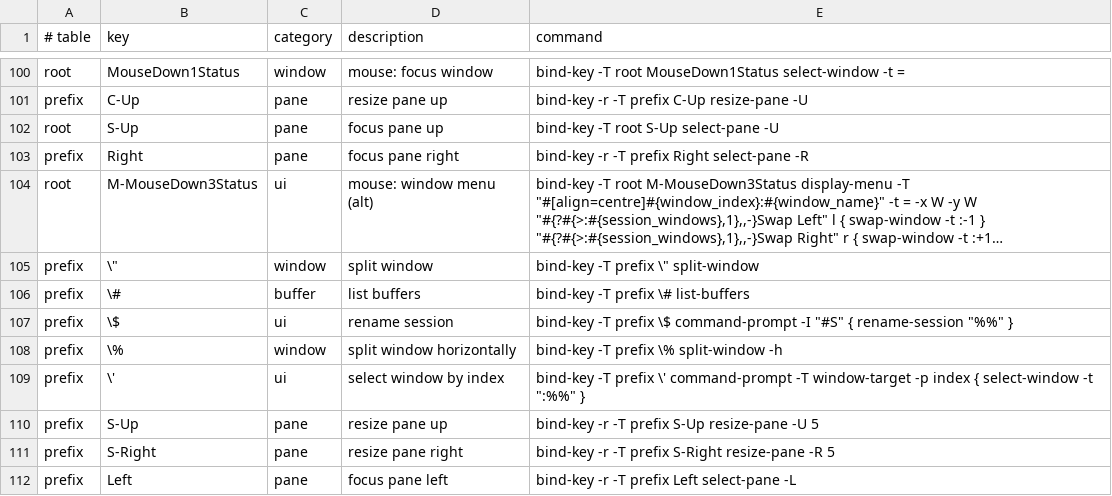
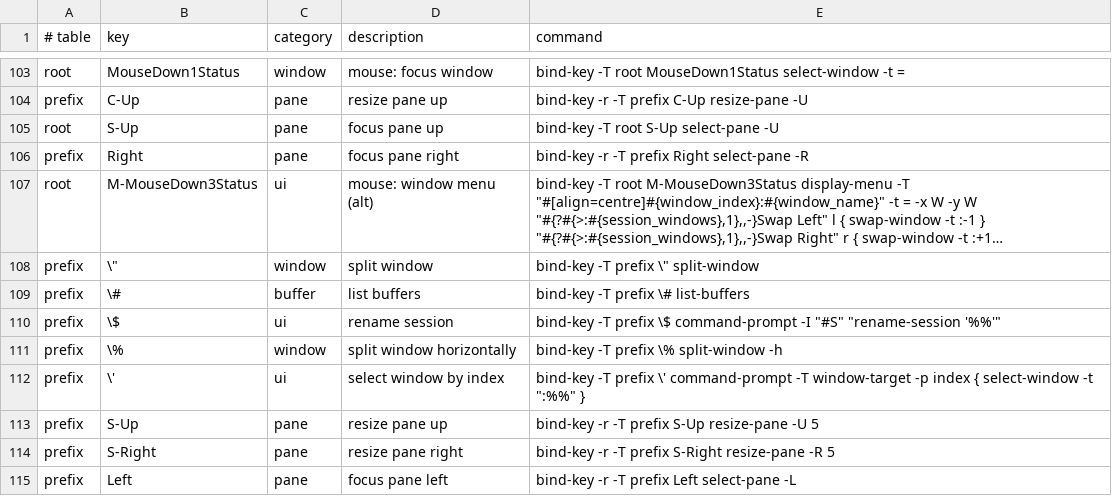
Before and after one commit to toxaO/dotfiles, a TSV file: tmux/keybinds_notes.tsv, drawn as a sheet; only a part is shown, gaps mark what is left out; long unchanged cells end in …; the diff covers the shown part only.

```diff
--- a/tmux/keybinds_notes.tsv
+++ b/tmux/keybinds_notes.tsv
@@ -106,3 +109,3 @@ prefix	\"	window	split window	bind-key    -T prefix \"      split-window
 prefix	\#	buffer	list buffers	bind-key    -T prefix \#      list-buffers
-prefix	\$	ui	rename session	bind-key    -T prefix \$      command-prompt -I "#S" { rename-session "%%" }
+prefix	\$	ui	rename session	bind-key    -T prefix \$      command-prompt -I "#S" "rename-session '%%'"
 prefix	\%	window	split window horizontally	bind-key    -T prefix \%      split-window -h
```
Also changed, not shown: 3 added rows and 7 edited cells elsewhere in this file, 8 other files.
